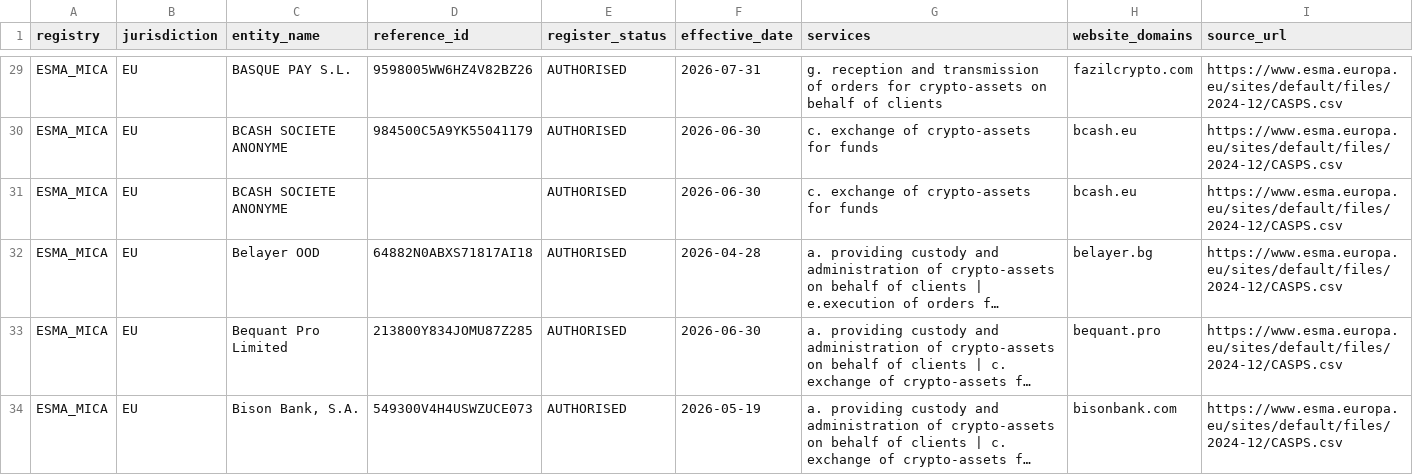
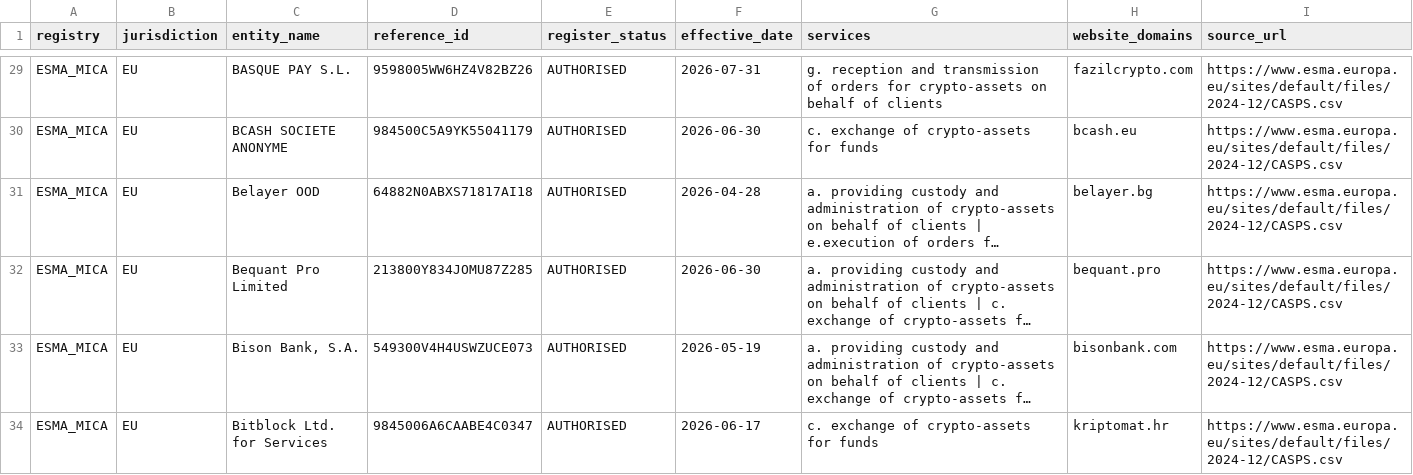
Before and after one commit to takame-io/exchange-registers, a CSV file: registers/ESMA_MICA.csv, drawn as a sheet; only a part is shown, gaps mark what is left out; the shorter side is filled out with more unchanged rows; long unchanged cells end in …; the diff covers the shown part only; the diff names each change by its address in the sheet, - before the commit and + after, or states it on an @@ line.

Commit message:
data: 2026-10-17

```diff
--- a/registers/ESMA_MICA.csv
+++ b/registers/ESMA_MICA.csv
-row 31: ESMA_MICA | EU | BCASH SOCIETE ANONYME |  | AUTHORISED | 2026-06-30 | c. exchange of crypto-assets for funds | bcash.eu | https://www.esma.europa.eu/sites/default/files/2024-12/CASPS.csv
```
Also changed, not shown: 4 removed rows elsewhere in this file, registers/AMF_FR.csv, registers/FSA_JP_WARNING.csv, 4 other files.
